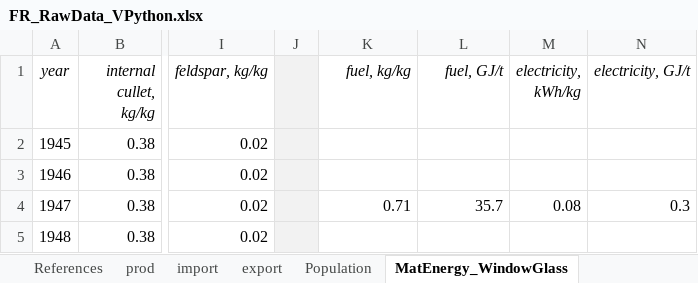
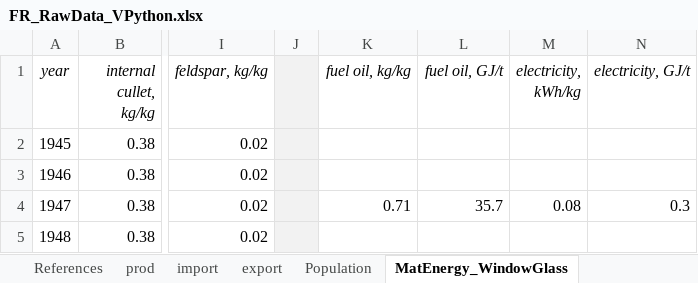
Before and after one commit to JeanSouv/01_MFA_GlassIndustry, an Excel workbook: RawData/FR_RawData_VPython.xlsx, sheet MatEnergy_WindowGlass, drawn as a sheet; only a part is shown, gaps mark what is left out; values as stored, in another font and other column widths than the file's, no borders; the diff names each change by its address in the sheet, - before the commit and + after, or states it on an @@ line.

```diff
--- a/RawData/FR_RawData_VPython.xlsx (sheet MatEnergy_WindowGlass)
+++ b/RawData/FR_RawData_VPython.xlsx (sheet MatEnergy_WindowGlass)
-K1: fuel, kg/kg
+K1: fuel oil, kg/kg
-L1: fuel, GJ/t
+L1: fuel oil, GJ/t
```
Also changed, not shown: sheet MatEnergy_PlateGlass, 1 other file.
